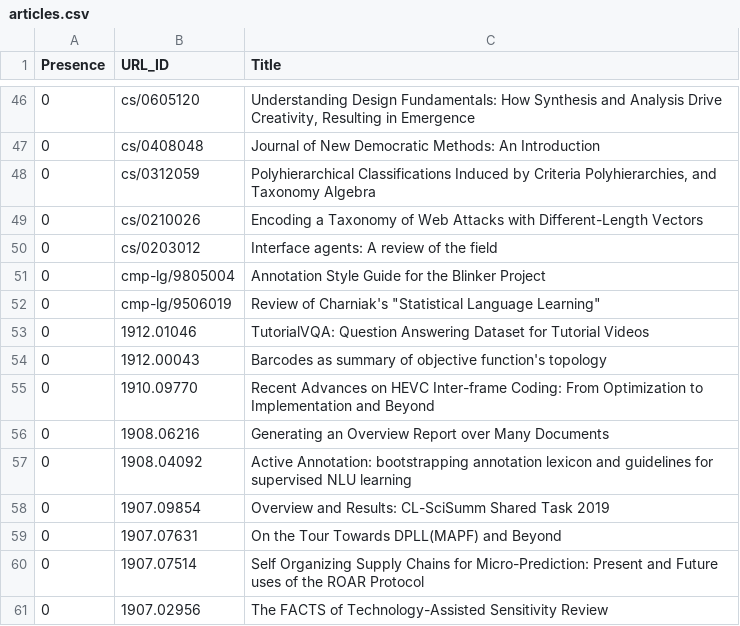
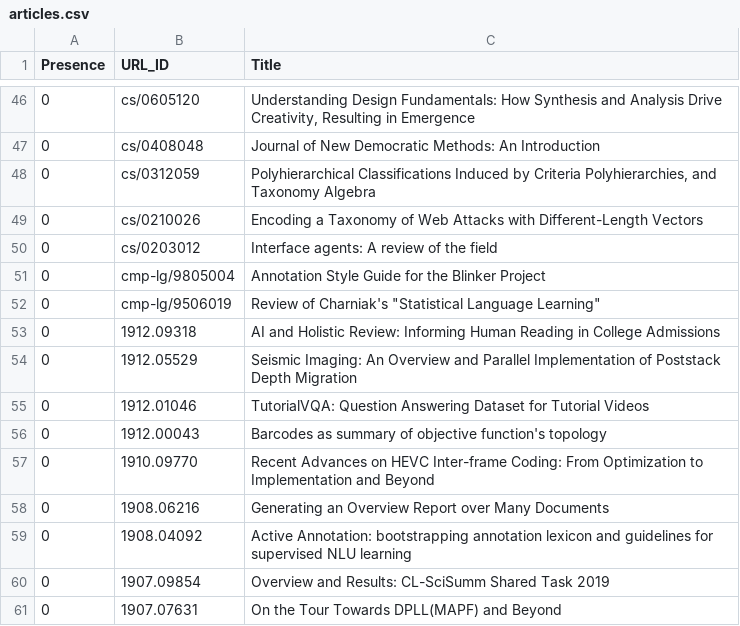
Before and after one commit to ml-feeds/arxiv-ml-reviews, a CSV file: arxivmlrev/_config/articles.csv, drawn as a sheet; only a part is shown, gaps mark what is left out; the shorter side is filled out with more unchanged rows; the diff names each change by its address in the sheet, - before the commit and + after, or states it on an @@ line.

Commit message:
Add two blacklisted articles

```diff
--- a/arxivmlrev/_config/articles.csv
+++ b/arxivmlrev/_config/articles.csv
+row 53: 0 | 1912.09318 | AI and Holistic Review: Informing Human Reading in College Admissions
+row 54: 0 | 1912.05529 | Seismic Imaging: An Overview and Parallel Implementation of Poststack Depth Migration
```
